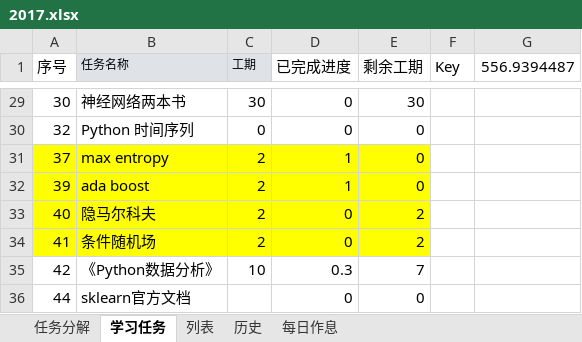
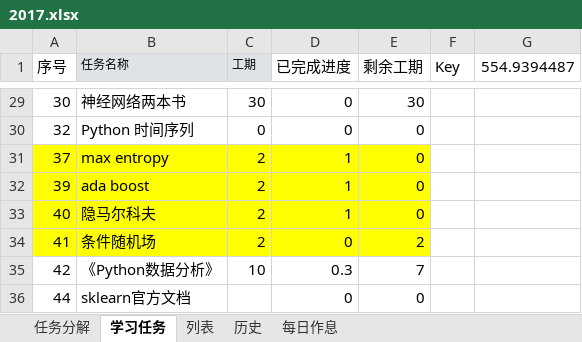
Before and after one commit to guofei9987/plans, an Excel workbook: 2017.xlsx, sheet 学习任务, drawn as a sheet; only a part is shown, gaps mark what is left out; values as stored, in another font and other column widths than the file's, no borders; charts and pictures not drawn; the diff names each change by its address in the sheet, - before the commit and + after, or states it on an @@ line.

Commit message:
AutoUpload

```diff
--- a/2017.xlsx (sheet 学习任务)
+++ b/2017.xlsx (sheet 学习任务)
-G1: 556.9394487
+G1: 554.9394487
-D33 (已完成进度): 0
+D33 (已完成进度): 1
-E33 (剩余工期): 2
+E33 (剩余工期): 0
```
Also changed, not shown: sheet 列表, charts or pictures.
